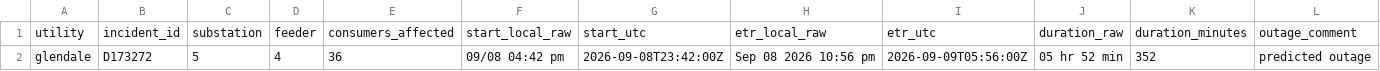
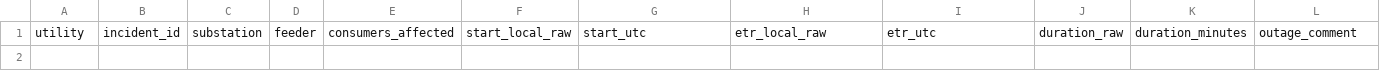
Before and after one commit to danish0305/sce-outage-tracker, a CSV file: glendale/glendale_outages_latest.csv, drawn as a sheet; only a part is shown; rows hold the shown columns only; the diff names each change by its address in the sheet, - before the commit and + after, or states it on an @@ line.

```diff
--- a/glendale/glendale_outages_latest.csv
+++ b/glendale/glendale_outages_latest.csv
-row 2: glendale | D173272 | 5 | 4 | 36 | 09/08 04:42 pm | 2026-09-08T23:42:00Z | Sep 08 2026 10:56 pm | 2026-09-09T05:56:00Z | 05 hr 52 min | 352 | predicted outage
```
Also changed, not shown: ladwp/ladwp_la_outages_history.csv, ladwp/ladwp_la_outages_latest.csv, 10 other files.
